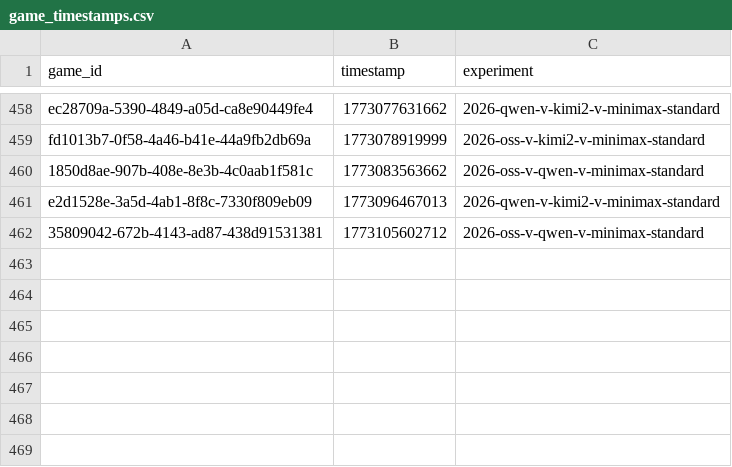
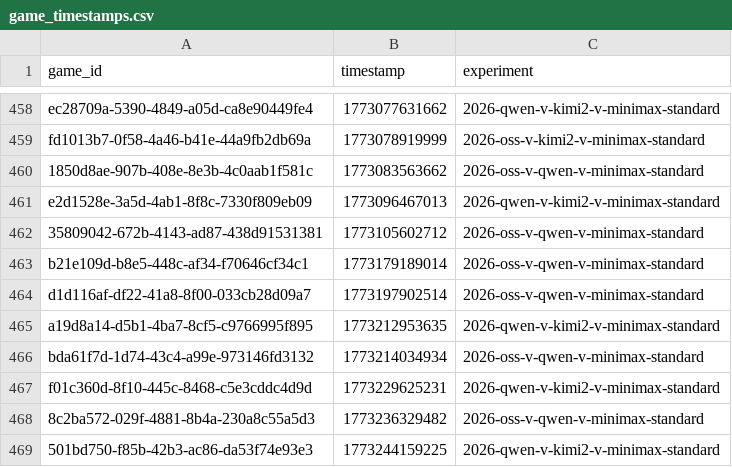
Before and after one commit to CIVITAS-John/vox-deorum-analysis, a CSV file: game_timestamps.csv, drawn as a sheet; only a part is shown, gaps mark what is left out; the diff names each change by its address in the sheet, - before the commit and + after, or states it on an @@ line.

```diff
--- a/game_timestamps.csv
+++ b/game_timestamps.csv
+row 463: b21e109d-b8e5-448c-af34-f70646cf34c1 | 1773179189014 | 2026-oss-v-qwen-v-minimax-standard
+row 464: d1d116af-df22-41a8-8f00-033cb28d09a7 | 1773197902514 | 2026-oss-v-qwen-v-minimax-standard
+row 465: a19d8a14-d5b1-4ba7-8cf5-c9766995f895 | 1773212953635 | 2026-qwen-v-kimi2-v-minimax-standard
+row 466: bda61f7d-1d74-43c4-a99e-973146fd3132 | 1773214034934 | 2026-oss-v-qwen-v-minimax-standard
+row 467: f01c360d-8f10-445c-8468-c5e3cddc4d9d | 1773229625231 | 2026-qwen-v-kimi2-v-minimax-standard
+row 468: 8c2ba572-029f-4881-8b4a-230a8c55a5d3 | 1773236329482 | 2026-oss-v-qwen-v-minimax-standard
+row 469: 501bd750-f85b-42b3-ac86-da53f74e93e3 | 1773244159225 | 2026-qwen-v-kimi2-v-minimax-standard
```
Also changed, not shown: exploratory/nuke/nuke_escalations.csv, models/output/groupedmlp_feature_importance.csv, 12 other files.
